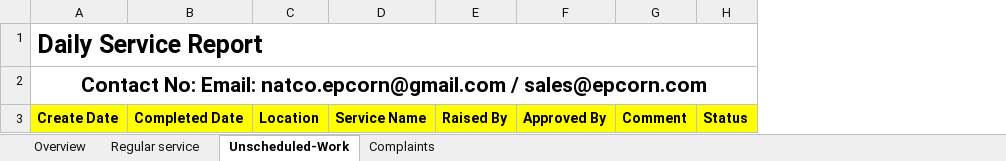
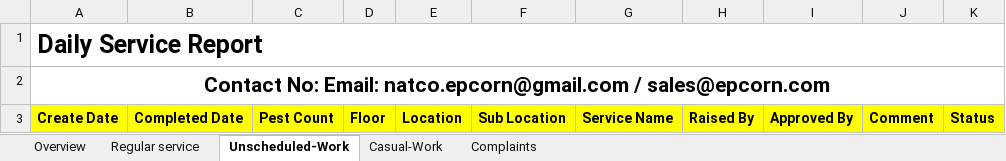
Before and after one commit to epcorn/Pestxz, an Excel workbook: tmp/dailyReport_Pest.xlsx, sheet Unscheduled-Work, drawn as a sheet; values as stored, in another font and other column widths than the file's, no borders; charts and pictures not drawn; the diff names each change by its address in the sheet, - before the commit and + after, or states it on an @@ line.

```diff
--- a/tmp/dailyReport_Pest.xlsx (sheet Unscheduled-Work)
+++ b/tmp/dailyReport_Pest.xlsx (sheet Unscheduled-Work)
+sheet tab: Casual-Work
+column C, row 3: Pest Count
+column D, row 3: Floor
+column F, row 3: Sub Location
```
Also changed, not shown: sheet Complaints, charts or pictures, tmp/dailyReport_Client.xlsx, 11 other files.
